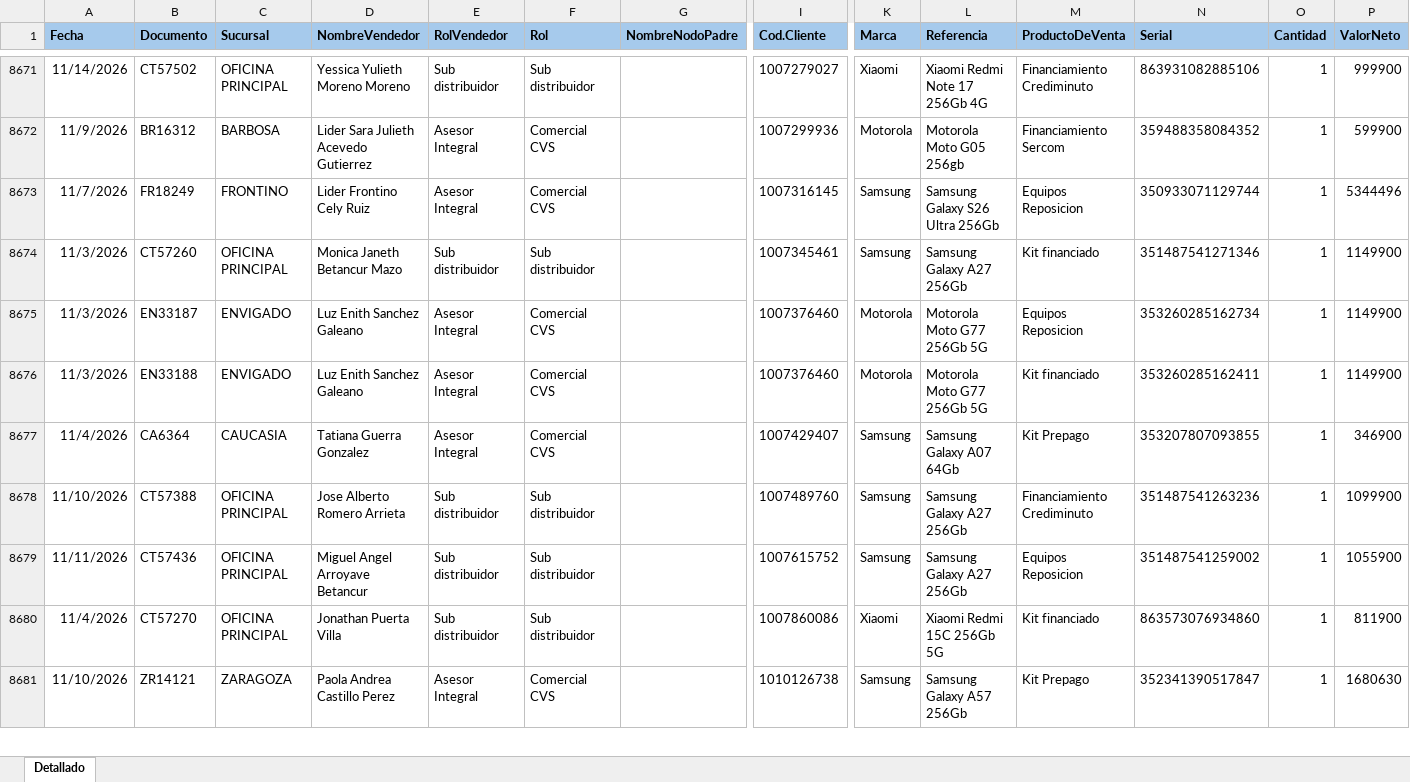
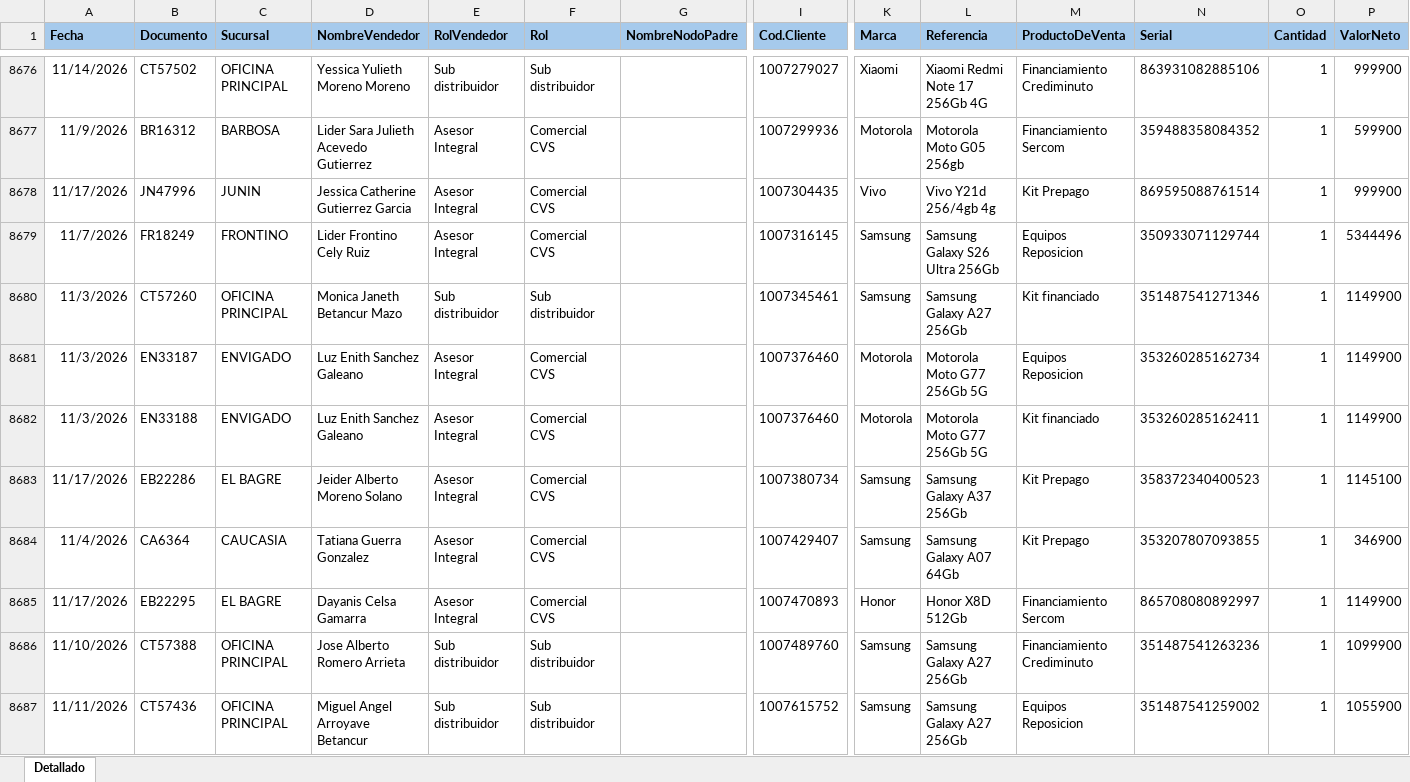
Before and after one commit to Paolam1903/EQUIPOS, an Excel workbook: ventas.xlsx, sheet Detallado, drawn as a sheet; only a part is shown, gaps mark what is left out; the shorter side is filled out with more unchanged rows; values as stored, in another font and other column widths than the file's, no borders; conditional formats not drawn; rows hold the shown columns only; the diff covers the shown part only; the diff names each change by its address in the sheet, - before the commit and + after, or states it on an @@ line.

```diff
--- a/ventas.xlsx (sheet Detallado)
+++ b/ventas.xlsx (sheet Detallado)
+row 8678: 11/17/2026 | JN47996 | JUNIN | Jessica Catherine Gutierrez Garcia | Asesor Integral | Comercial CVS |  | 1007304435 | Vivo | Vivo Y21d 256/4gb 4g | Kit Prepago | 869595088761514 | 1 | 999900
+row 8683: 11/17/2026 | EB22286 | EL BAGRE | Jeider Alberto Moreno Solano | Asesor Integral | Comercial CVS |  | 1007380734 | Samsung | Samsung Galaxy A37 256Gb | Kit Prepago | 358372340400523 | 1 | 1145100
+row 8685: 11/17/2026 | EB22295 | EL BAGRE | Dayanis Celsa Gamarra | Asesor Integral | Comercial CVS |  | 1007470893 | Honor | Honor X8D 512Gb | Financiamiento Sercom | 865708080892997 | 1 | 1149900
```
Also changed, not shown: 89 added rows, 1 removed row, 29 moved rows and 22 edited cells elsewhere in this sheet, 1 other file.
